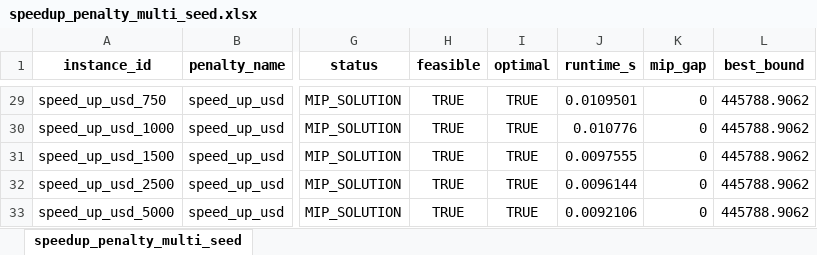
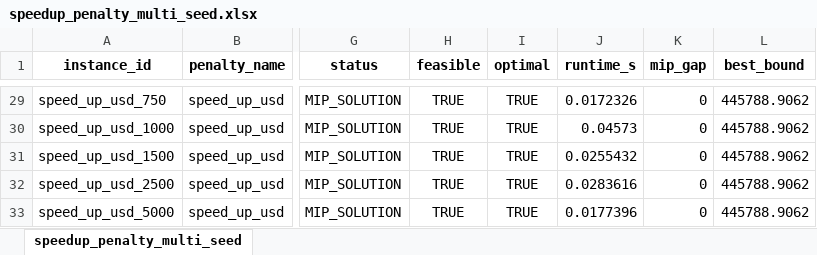
Before and after one commit to LucianNita/VSRP, an Excel workbook: results/tables/penalty_sensitivity_smoke/speedup_penalty_multi_seed.xlsx, sheet speedup_penalty_multi_seed, drawn as a sheet; only a part is shown, gaps mark what is left out; values as stored, in another font and other column widths than the file's, no borders; the diff covers the shown part only; the diff names each change by its address in the sheet, - before the commit and + after, or states it on an @@ line.

```diff
--- a/results/tables/penalty_sensitivity_smoke/speedup_penalty_multi_seed.xlsx (sheet speedup_penalty_multi_seed)
+++ b/results/tables/penalty_sensitivity_smoke/speedup_penalty_multi_seed.xlsx (sheet speedup_penalty_multi_seed)
-J29 (runtime_s): 0.0109501
+J29 (runtime_s): 0.0172326
-J30 (runtime_s): 0.010776
+J30 (runtime_s): 0.04573
-J31 (runtime_s): 0.0097555
+J31 (runtime_s): 0.0255432
-J32 (runtime_s): 0.0096144
+J32 (runtime_s): 0.0283616
-J33 (runtime_s): 0.0092106
+J33 (runtime_s): 0.0177396
```
Also changed, not shown: 27 edited cells elsewhere in this sheet, results/tables/benchmark_smoke/benchmark_raw.xlsx, results/tables/benchmark_smoke/benchmark_summary.xlsx, 33 other files.
